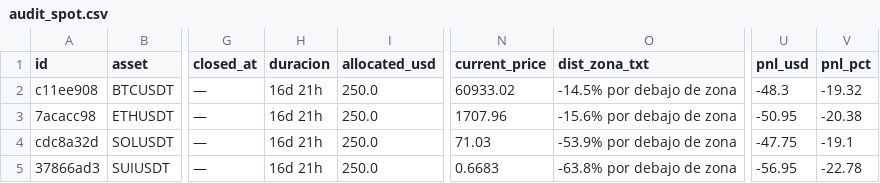
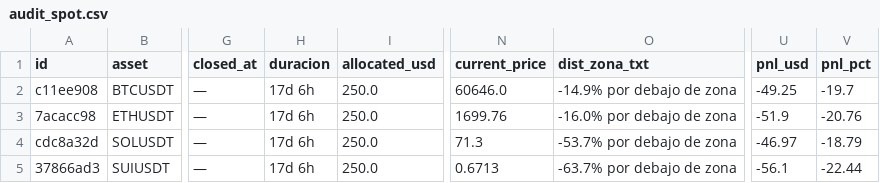
Before and after one commit to juanpabloruizru-boop/quant-arena, a CSV file: ledger/audit_spot.csv, drawn as a sheet; only a part is shown, gaps mark what is left out; the diff names each change by its address in the sheet, - before the commit and + after, or states it on an @@ line.

```diff
--- a/ledger/audit_spot.csv
+++ b/ledger/audit_spot.csv
-H2:H5 (duracion): 16d 21h
+H2:H5 (duracion): 17d 6h
-N2 (current_price): 60933.02
+N2 (current_price): 60646.0
-O2 (dist_zona_txt): -14.5% por debajo de zona
+O2 (dist_zona_txt): -14.9% por debajo de zona
-U2 (pnl_usd): -48.3
+U2 (pnl_usd): -49.25
-V2 (pnl_pct): -19.32
+V2 (pnl_pct): -19.7
-N3 (current_price): 1707.96
+N3 (current_price): 1699.76
-O3 (dist_zona_txt): -15.6% por debajo de zona
+O3 (dist_zona_txt): -16.0% por debajo de zona
-U3 (pnl_usd): -50.95
+U3 (pnl_usd): -51.9
-V3 (pnl_pct): -20.38
+V3 (pnl_pct): -20.76
-N4 (current_price): 71.03
+N4 (current_price): 71.3
-O4 (dist_zona_txt): -53.9% por debajo de zona
+O4 (dist_zona_txt): -53.7% por debajo de zona
-U4 (pnl_usd): -47.75
+U4 (pnl_usd): -46.97
-V4 (pnl_pct): -19.1
+V4 (pnl_pct): -18.79
-N5 (current_price): 0.6683
+N5 (current_price): 0.6713
-O5 (dist_zona_txt): -63.8% por debajo de zona
+O5 (dist_zona_txt): -63.7% por debajo de zona
-U5 (pnl_usd): -56.95
+U5 (pnl_usd): -56.1
-V5 (pnl_pct): -22.78
+V5 (pnl_pct): -22.44
```
Also changed, not shown: ledger/audit_futures.csv, ledger/trades_statistical_log.csv, 3 other files.
